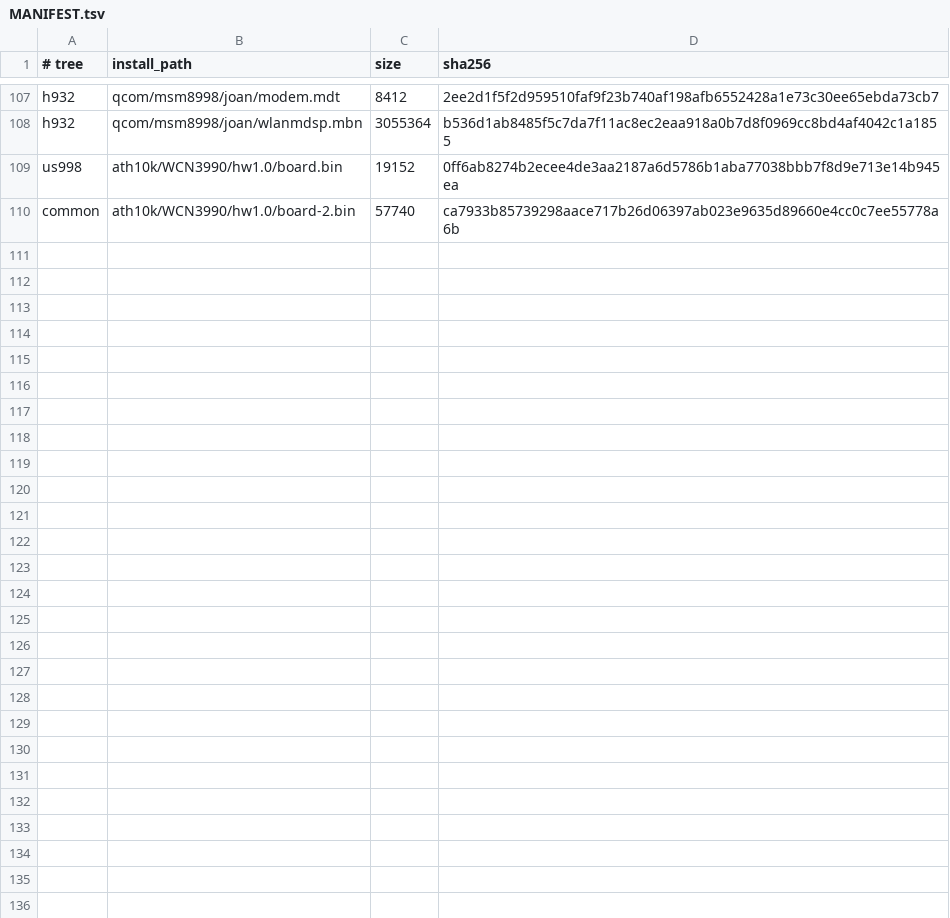
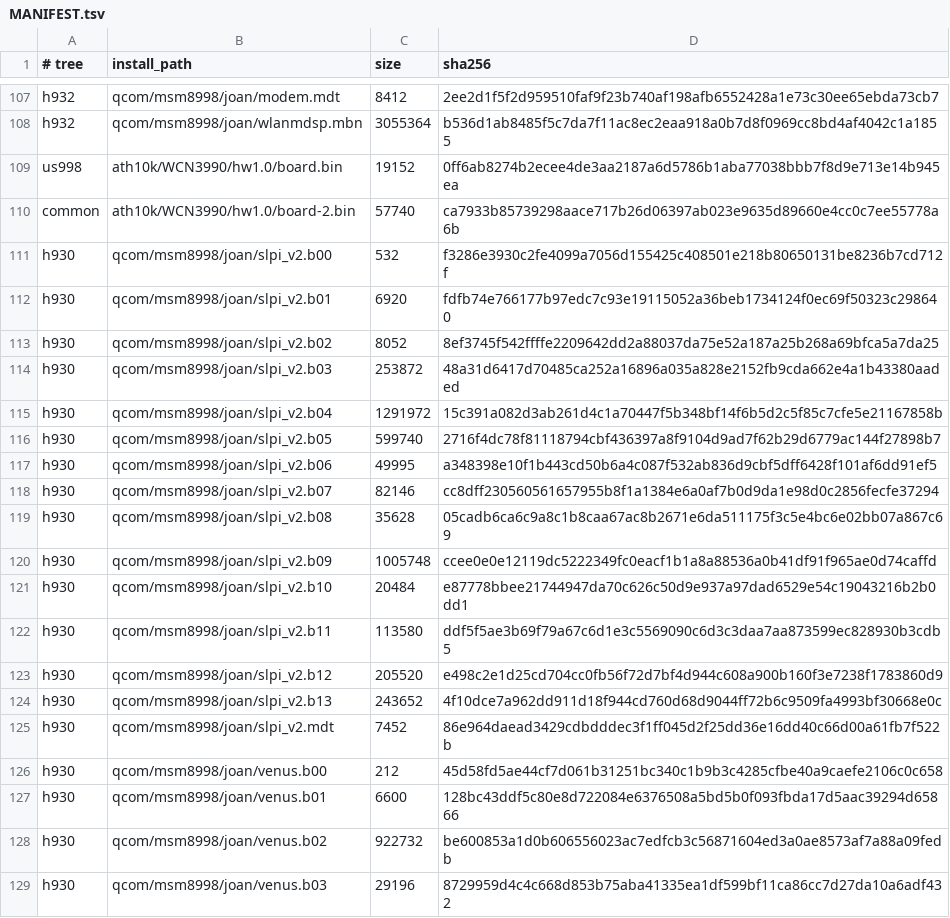
Before and after one commit to ShapeShifter499/firmware-lge-joan-blobs, a TSV file: MANIFEST.tsv, drawn as a sheet; only a part is shown, gaps mark what is left out; the diff covers the shown part only; the diff names each change by its address in the sheet, - before the commit and + after, or states it on an @@ line.

```diff
--- a/MANIFEST.tsv
+++ b/MANIFEST.tsv
+row 111: h930 | qcom/msm8998/joan/slpi_v2.b00 | 532 | f3286e3930c2fe4099a7056d155425c408501e218b80650131be8236b7cd712f
+row 112: h930 | qcom/msm8998/joan/slpi_v2.b01 | 6920 | fdfb74e766177b97edc7c93e19115052a36beb1734124f0ec69f50323c298640
+row 113: h930 | qcom/msm8998/joan/slpi_v2.b02 | 8052 | 8ef3745f542ffffe2209642dd2a88037da75e52a187a25b268a69bfca5a7da25
+row 114: h930 | qcom/msm8998/joan/slpi_v2.b03 | 253872 | 48a31d6417d70485ca252a16896a035a828e2152fb9cda662e4a1b43380aaded
+row 115: h930 | qcom/msm8998/joan/slpi_v2.b04 | 1291972 | 15c391a082d3ab261d4c1a70447f5b348bf14f6b5d2c5f85c7cfe5e21167858b
+row 116: h930 | qcom/msm8998/joan/slpi_v2.b05 | 599740 | 2716f4dc78f81118794cbf436397a8f9104d9ad7f62b29d6779ac144f27898b7
+row 117: h930 | qcom/msm8998/joan/slpi_v2.b06 | 49995 | a348398e10f1b443cd50b6a4c087f532ab836d9cbf5dff6428f101af6dd91ef5
+row 118: h930 | qcom/msm8998/joan/slpi_v2.b07 | 82146 | cc8dff230560561657955b8f1a1384e6a0af7b0d9da1e98d0c2856fecfe37294
+row 119: h930 | qcom/msm8998/joan/slpi_v2.b08 | 35628 | 05cadb6ca6c9a8c1b8caa67ac8b2671e6da511175f3c5e4bc6e02bb07a867c69
+row 120: h930 | qcom/msm8998/joan/slpi_v2.b09 | 1005748 | ccee0e0e12119dc5222349fc0eacf1b1a8a88536a0b41df91f965ae0d74caffd
+row 121: h930 | qcom/msm8998/joan/slpi_v2.b10 | 20484 | e87778bbee21744947da70c626c50d9e937a97dad6529e54c19043216b2b0dd1
+row 122: h930 | qcom/msm8998/joan/slpi_v2.b11 | 113580 | ddf5f5ae3b69f79a67c6d1e3c5569090c6d3c3daa7aa873599ec828930b3cdb5
+row 123: h930 | qcom/msm8998/joan/slpi_v2.b12 | 205520 | e498c2e1d25cd704cc0fb56f72d7bf4d944c608a900b160f3e7238f1783860d9
+row 124: h930 | qcom/msm8998/joan/slpi_v2.b13 | 243652 | 4f10dce7a962dd911d18f944cd760d68d9044ff72b6c9509fa4993bf30668e0c
+row 125: h930 | qcom/msm8998/joan/slpi_v2.mdt | 7452 | 86e964daead3429cdbdddec3f1ff045d2f25dd36e16dd40c66d00a61fb7f522b
+row 126: h930 | qcom/msm8998/joan/venus.b00 | 212 | 45d58fd5ae44cf7d061b31251bc340c1b9b3c4285cfbe40a9caefe2106c0c658
+row 127: h930 | qcom/msm8998/joan/venus.b01 | 6600 | 128bc43ddf5c80e8d722084e6376508a5bd5b0f093fbda17d5aac39294d65866
+row 128: h930 | qcom/msm8998/joan/venus.b02 | 922732 | be600853a1d0b606556023ac7edfcb3c56871604ed3a0ae8573af7a88a09fedb
+row 129: h930 | qcom/msm8998/joan/venus.b03 | 29196 | 8729959d4c4c668d853b75aba41335ea1df599bf11ca86cc7d27da10a6adf432
```
Also changed, not shown: 23 added rows elsewhere in this file, 43 other files.
